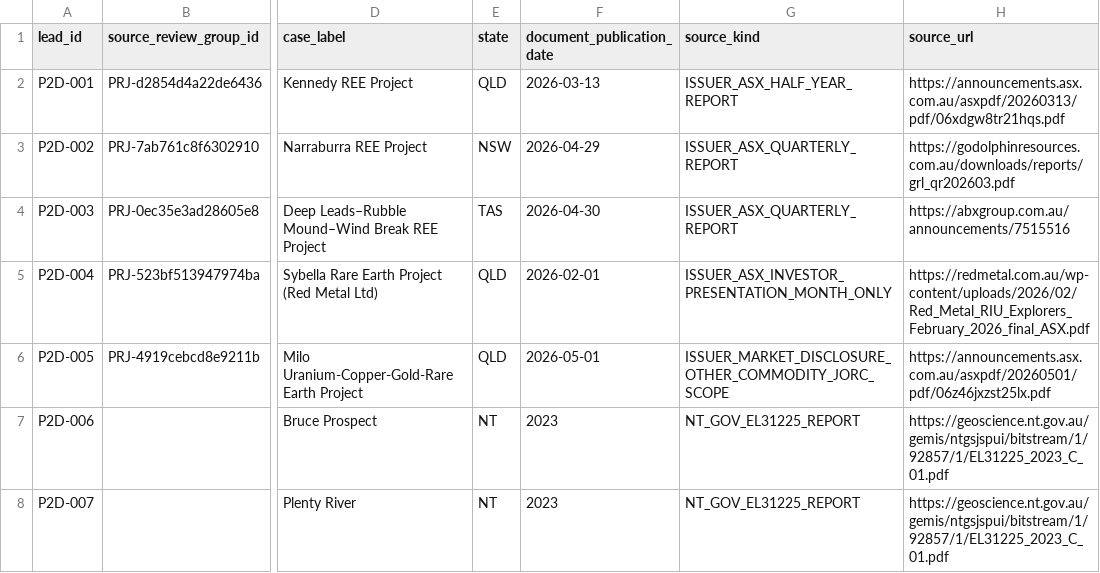
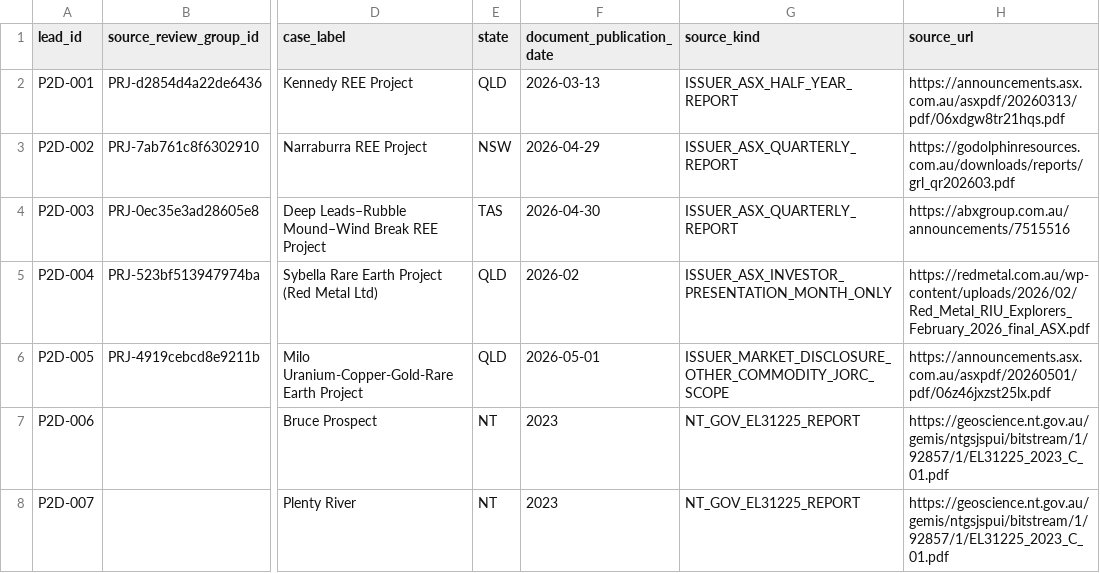
Before and after one commit to lleeoo0611-stack/AU_REE, a CSV file: inputs/source_review_20261031/p2_72_targeted_documentary_leads.csv, drawn as a sheet; only a part is shown, gaps mark what is left out; the diff names each change by its address in the sheet, - before the commit and + after, or states it on an @@ line.

Commit message:
data(p2): preserve month-only source publication precision for February 2026 deck

```diff
--- a/inputs/source_review_20261031/p2_72_targeted_documentary_leads.csv
+++ b/inputs/source_review_20261031/p2_72_targeted_documentary_leads.csv
-F5 (document_publication_date): 2026-02-01
+F5 (document_publication_date): 2026-02
```
